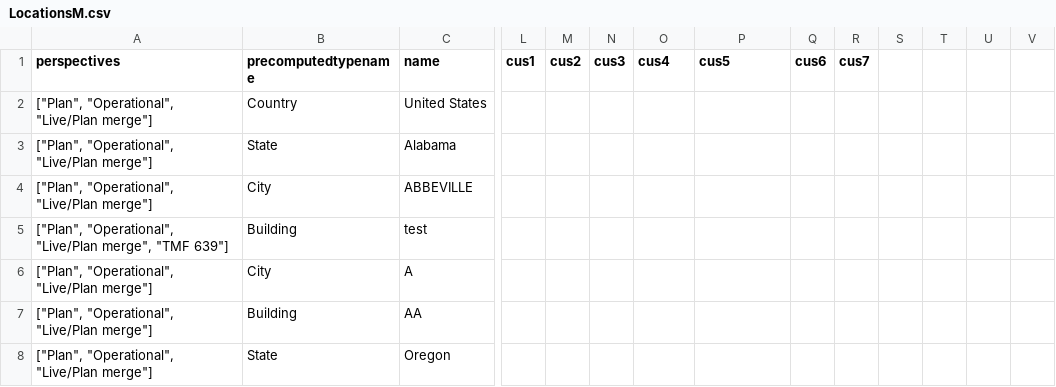
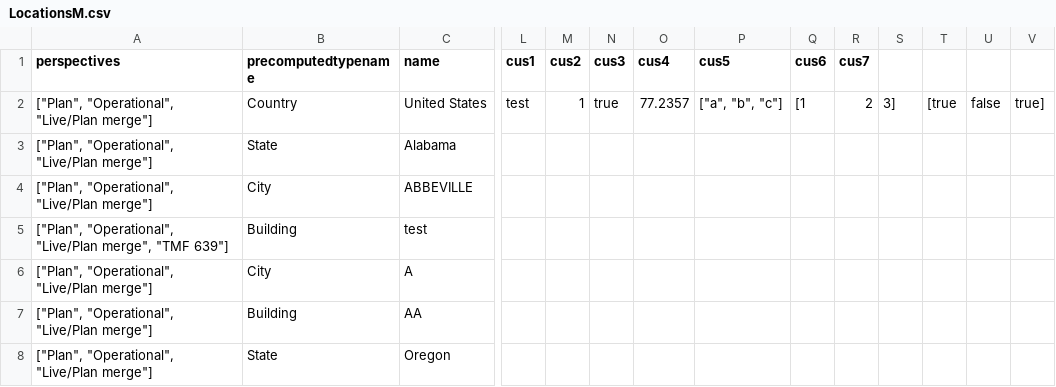
Before and after one commit to PrajaktaSaitwal/hellokoding-courses, a CSV file: LocationsM.csv, drawn as a sheet; only a part is shown, gaps mark what is left out; the diff names each change by its address in the sheet, - before the commit and + after, or states it on an @@ line.

Commit message:
Update LocationsM.csv

```diff
--- a/LocationsM.csv
+++ b/LocationsM.csv
-L2 (cus1): (empty)
+L2 (cus1): test
-M2 (cus2): (empty)
+M2 (cus2): 1
-N2 (cus3): (empty)
+N2 (cus3): true
-O2 (cus4): (empty)
+O2 (cus4): 77.2357
-P2 (cus5): (empty)
+P2 (cus5): ["a", "b", "c"]
-Q2 (cus6): (empty)
+Q2 (cus6): [1
-R2 (cus7): (empty)
+R2 (cus7): 2
-S2: (empty)
+S2: 3]
-T2: (empty)
+T2: [true
-U2: (empty)
+U2: false
-V2: (empty)
+V2: true]
```
